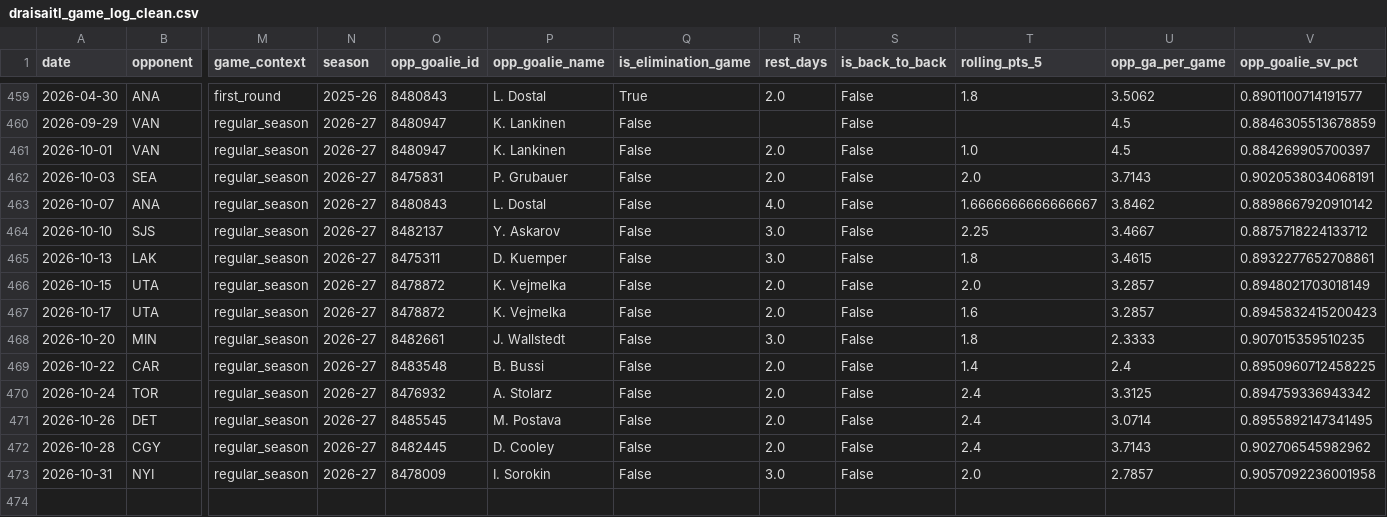
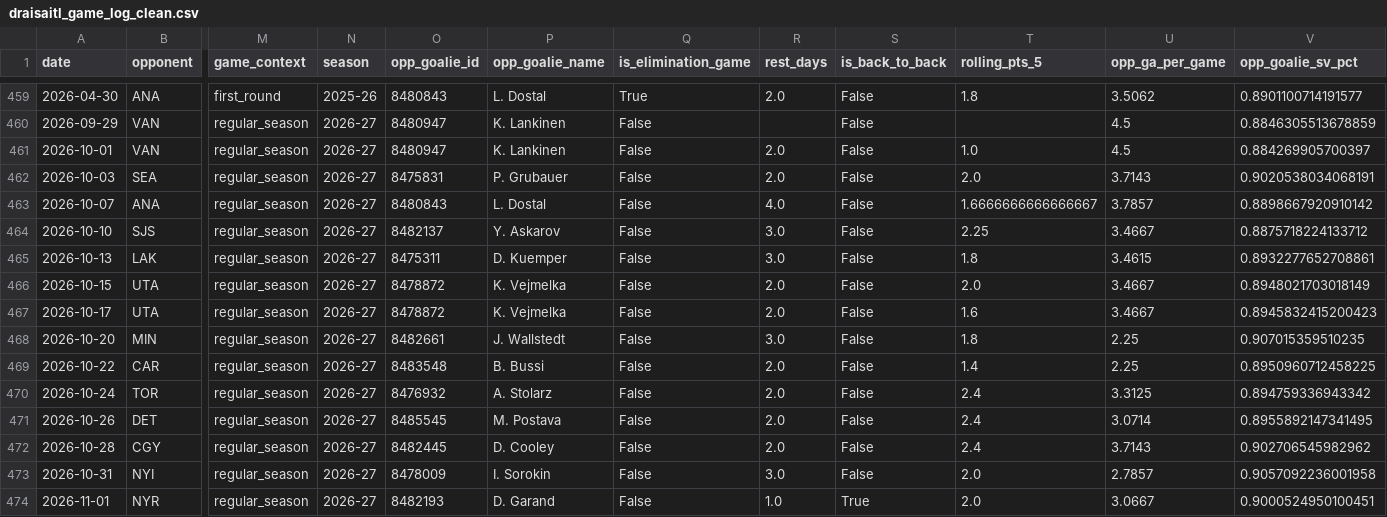
Before and after one commit to KylanHuynh7/Variance97, a CSV file: data/draisaitl_game_log_clean.csv, drawn as a sheet; only a part is shown, gaps mark what is left out; rows hold the shown columns only; the diff names each change by its address in the sheet, - before the commit and + after, or states it on an @@ line.

```diff
--- a/data/draisaitl_game_log_clean.csv
+++ b/data/draisaitl_game_log_clean.csv
-U463 (opp_ga_per_game): 3.8462
+U463 (opp_ga_per_game): 3.7857
-U466:U467 (opp_ga_per_game): 3.2857
+U466:U467 (opp_ga_per_game): 3.4667
-U468 (opp_ga_per_game): 2.3333
+U468 (opp_ga_per_game): 2.25
-U469 (opp_ga_per_game): 2.4
+U469 (opp_ga_per_game): 2.25
+row 474: 2026-11-01 | NYR | regular_season | 2026-27 | 8482193 | D. Garand | False | 1.0 | True | 2.0 | 3.0667 | 0.9000524950100451
```
Also changed, not shown: data/draisaitl_nhl_log.csv, data/goalie_game_logs.csv, 8 other files.
